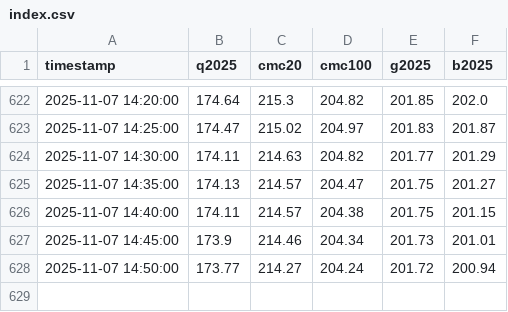
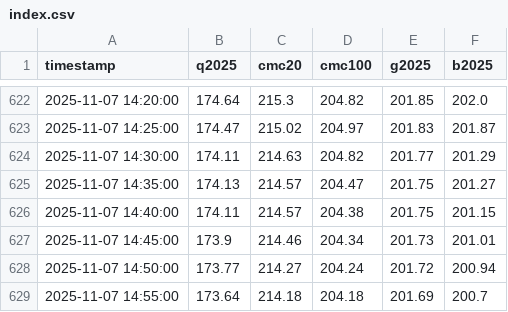
Before and after one commit to huangchaosuper/huangchaosuper.github.io, a CSV file: data/index.csv, drawn as a sheet; only a part is shown, gaps mark what is left out; the diff names each change by its address in the sheet, - before the commit and + after, or states it on an @@ line.

```diff
--- a/data/index.csv
+++ b/data/index.csv
+row 629: 2025-11-07 14:55:00 | 173.64 | 214.18 | 204.18 | 201.69 | 200.7
```
Also changed, not shown: data/market.csv.
